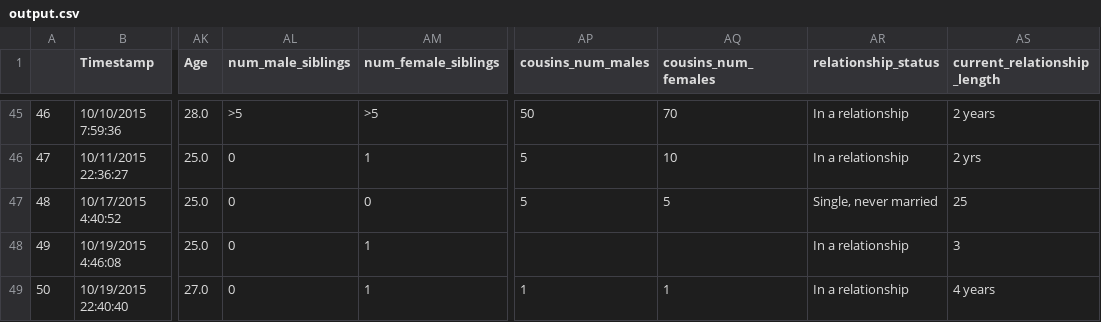
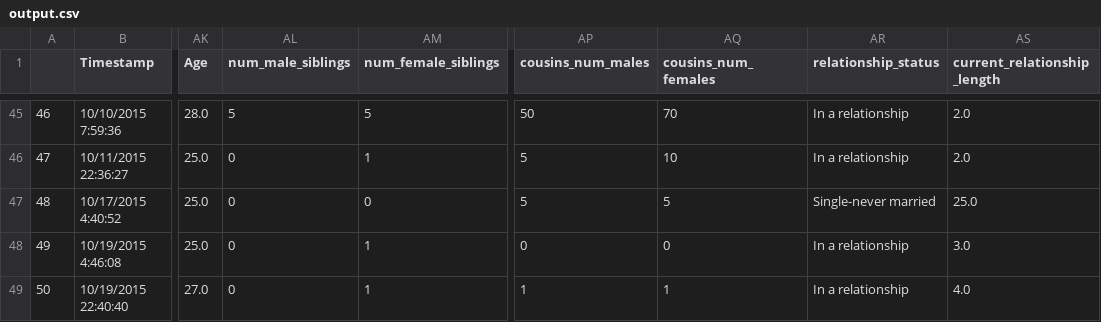
Before and after one commit to sruthipeter/gender-stereotypes, a CSV file: output.csv, drawn as a sheet; only a part is shown, gaps mark what is left out; the diff covers the shown part only; the diff names each change by its address in the sheet, - before the commit and + after, or states it on an @@ line.

```diff
--- a/output.csv
+++ b/output.csv
-AL45 (num_male_siblings): >5
+AL45 (num_male_siblings): 5
-AM45 (num_female_siblings): >5
+AM45 (num_female_siblings): 5
-AS45 (current_relationship_length): 2 years
+AS45 (current_relationship_length): 2.0
-AS46 (current_relationship_length): 2 yrs
+AS46 (current_relationship_length): 2.0
-AR47 (relationship_status): Single, never married
+AR47 (relationship_status): Single-never married
-AS47 (current_relationship_length): 25
+AS47 (current_relationship_length): 25.0
-AP48 (cousins_num_males): (empty)
+AP48 (cousins_num_males): 0
-AQ48 (cousins_num_females): (empty)
+AQ48 (cousins_num_females): 0
-AS48 (current_relationship_length): 3
+AS48 (current_relationship_length): 3.0
-AS49 (current_relationship_length): 4 years
+AS49 (current_relationship_length): 4.0
```
Also changed, not shown: 82 edited cells elsewhere in this file, 1 other file.
